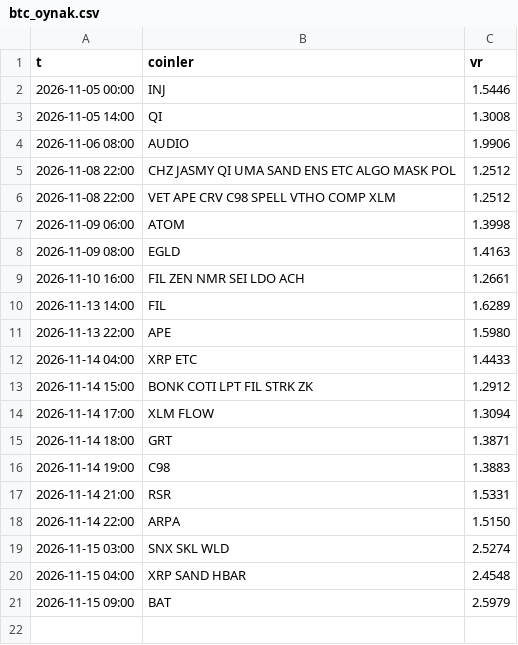
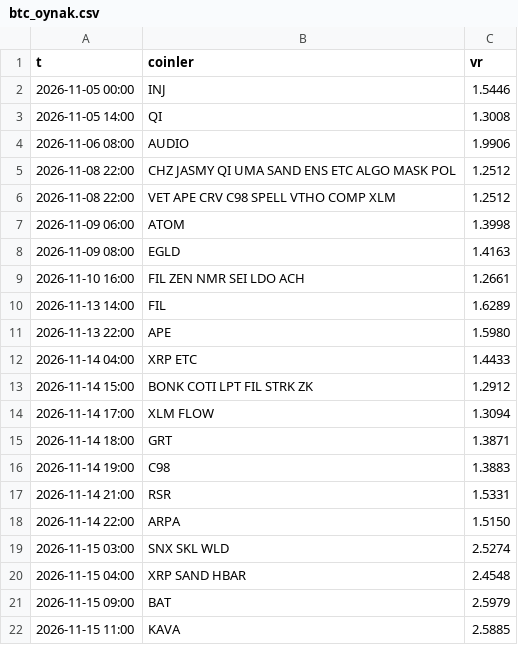
Before and after one commit to aslanklc04/btc-tahmin, a CSV file: durum/btc_oynak.csv, drawn as a sheet.

```diff
--- a/durum/btc_oynak.csv
+++ b/durum/btc_oynak.csv
@@ -21 +21,2 @@ t,coinler,vr
 2026-11-15 09:00,BAT,2.5979
+2026-11-15 11:00,KAVA,2.5885
```
Also changed, not shown: durum/defter_kayit.csv, durum/karne_kayit.csv, 7 other files.
